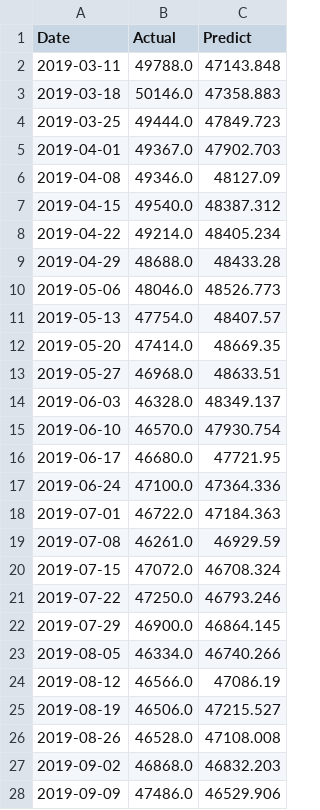
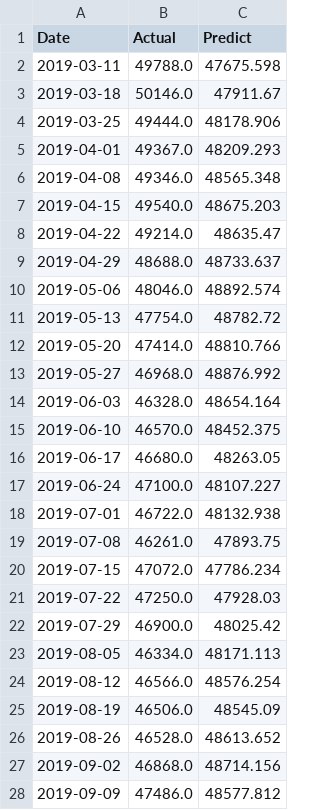
Before and after one commit to AlstonYang/Journal_Experiment, a CSV file: WoMW-LTS/pre_result.csv, drawn as a sheet; only a part is shown; the diff covers the shown part only.

```diff
--- a/WoMW-LTS/pre_result.csv
+++ b/WoMW-LTS/pre_result.csv
@@ -1,28 +1,28 @@
 Date,Actual,Predict
-2019-03-11,49788.0,47143.848
-2019-03-18,50146.0,47358.883
-2019-03-25,49444.0,47849.723
-2019-04-01,49367.0,47902.703
-2019-04-08,49346.0,48127.09
-2019-04-15,49540.0,48387.312
-2019-04-22,49214.0,48405.234
-2019-04-29,48688.0,48433.28
-2019-05-06,48046.0,48526.773
-2019-05-13,47754.0,48407.57
-2019-05-20,47414.0,48669.35
-2019-05-27,46968.0,48633.51
-2019-06-03,46328.0,48349.137
-2019-06-10,46570.0,47930.754
-2019-06-17,46680.0,47721.95
-2019-06-24,47100.0,47364.336
-2019-07-01,46722.0,47184.363
-2019-07-08,46261.0,46929.59
-2019-07-15,47072.0,46708.324
-2019-07-22,47250.0,46793.246
-2019-07-29,46900.0,46864.145
-2019-08-05,46334.0,46740.266
-2019-08-12,46566.0,47086.19
-2019-08-19,46506.0,47215.527
-2019-08-26,46528.0,47108.008
-2019-09-02,46868.0,46832.203
-2019-09-09,47486.0,46529.906
+2019-03-11,49788.0,47675.598
+2019-03-18,50146.0,47911.67
+2019-03-25,49444.0,48178.906
+2019-04-01,49367.0,48209.293
+2019-04-08,49346.0,48565.348
+2019-04-15,49540.0,48675.203
+2019-04-22,49214.0,48635.47
+2019-04-29,48688.0,48733.637
+2019-05-06,48046.0,48892.574
+2019-05-13,47754.0,48782.72
+2019-05-20,47414.0,48810.766
+2019-05-27,46968.0,48876.992
+2019-06-03,46328.0,48654.164
+2019-06-10,46570.0,48452.375
+2019-06-17,46680.0,48263.05
+2019-06-24,47100.0,48107.227
+2019-07-01,46722.0,48132.938
+2019-07-08,46261.0,47893.75
+2019-07-15,47072.0,47786.234
+2019-07-22,47250.0,47928.03
+2019-07-29,46900.0,48025.42
+2019-08-05,46334.0,48171.113
+2019-08-12,46566.0,48576.254
+2019-08-19,46506.0,48545.09
+2019-08-26,46528.0,48613.652
+2019-09-02,46868.0,48714.156
+2019-09-09,47486.0,48577.812
```
Also changed, not shown: 68 edited cells elsewhere in this file, 17 other files.
